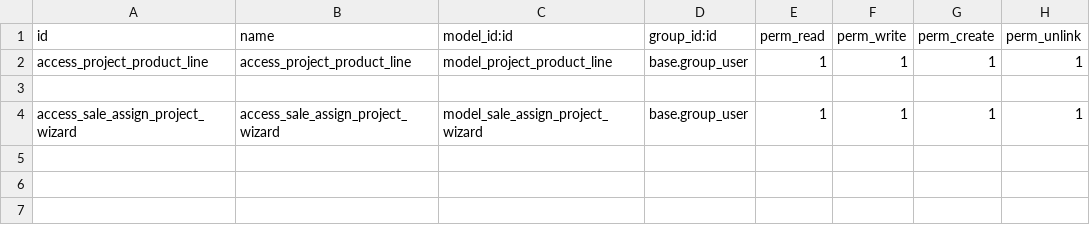
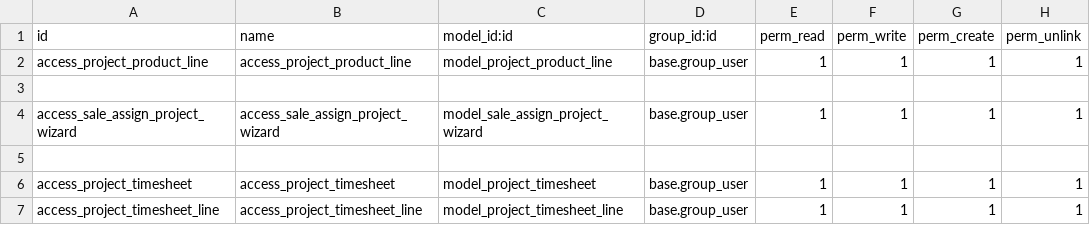
Before and after one commit to argenspin/datasoup_project_cust, a CSV file: security/ir.model.access.csv, drawn as a sheet; the diff names each change by its address in the sheet, - before the commit and + after, or states it on an @@ line.

Commit message:
Added timesheet entry in project

```diff
--- a/security/ir.model.access.csv
+++ b/security/ir.model.access.csv
+row 5: (empty)
+row 6: access_project_timesheet | access_project_timesheet | model_project_timesheet | base.group_user | 1 | 1 | 1 | 1
+row 7: access_project_timesheet_line | access_project_timesheet_line | model_project_timesheet_line | base.group_user | 1 | 1 | 1 | 1
```
Also changed, not shown: 5 other files.
